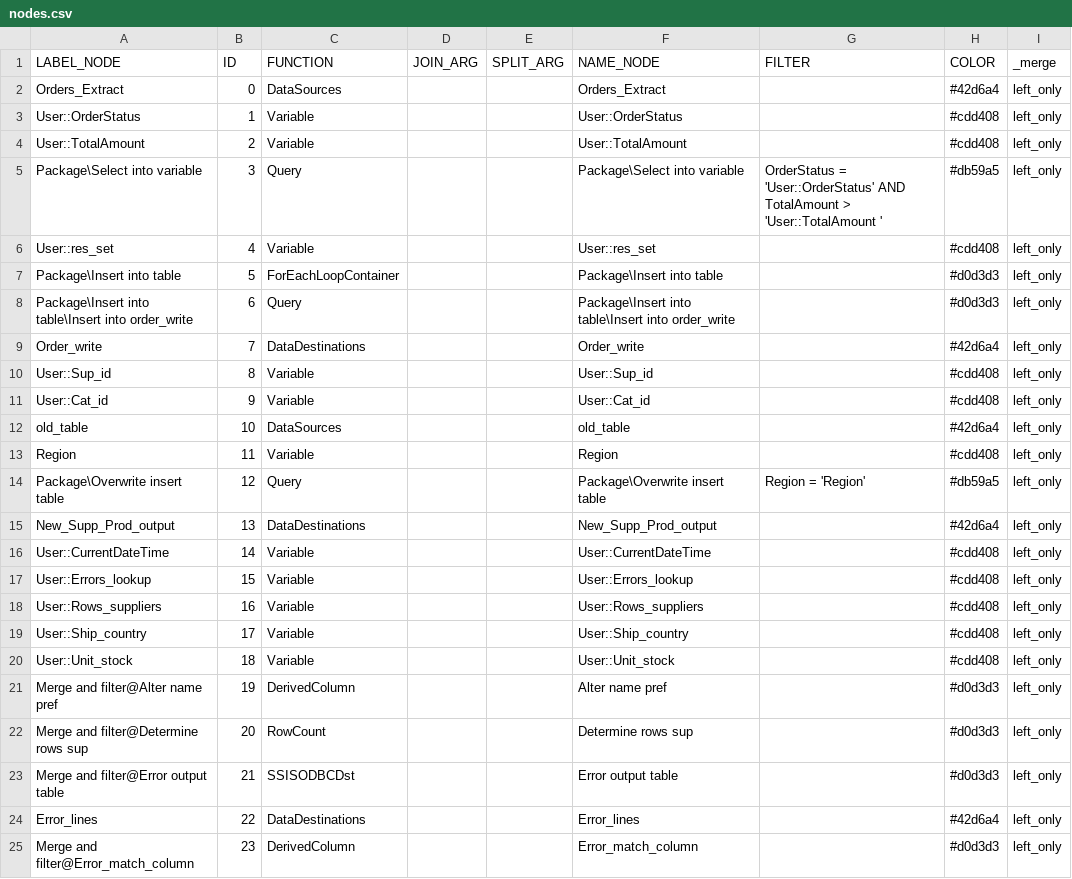
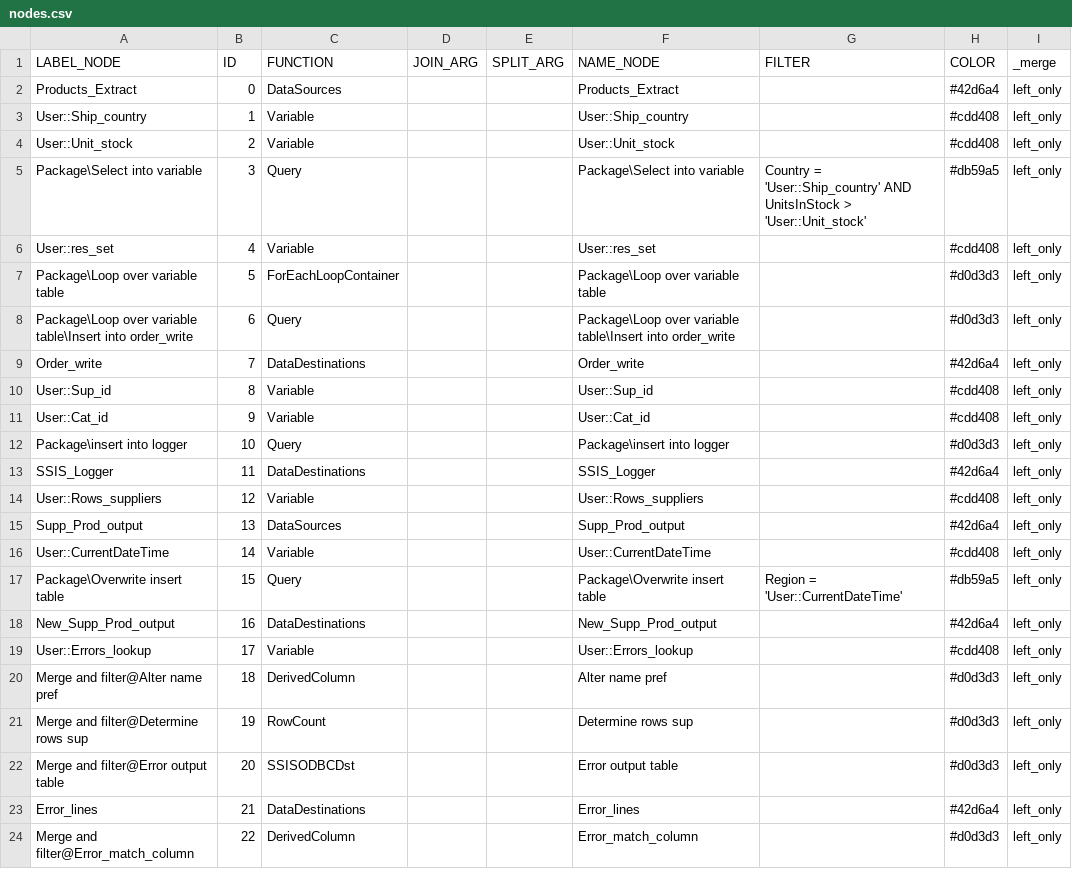
Before and after one commit to mountanalytics/ssis-code-parser, a CSV file: output-data/nodes.csv, drawn as a sheet; only a part is shown; the diff covers the shown part only.

```diff
--- a/output-data/nodes.csv
+++ b/output-data/nodes.csv
@@ -1,9 +1,9 @@
 LABEL_NODE,ID,FUNCTION,JOIN_ARG,SPLIT_ARG,NAME_NODE,FILTER,COLOR,_merge
-Orders_Extract,0,DataSources,,,Orders_Extract,,#42d6a4,left_only
-User::OrderStatus,1,Variable,,,User::OrderStatus,,#cdd408,left_only
-User::TotalAmount ,2,Variable,,,User::TotalAmount ,,#cdd408,left_only
-Package\Select into variable,3,Query,,,Package\Select into variable,OrderStatus = 'User::OrderStatus' AND TotalAmount > 'User::TotalAmount ',#db59a5,left_only
+Products_Extract,0,DataSources,,,Products_Extract,,#42d6a4,left_only
+User::Ship_country,1,Variable,,,User::Ship_country,,#cdd408,left_only
+User::Unit_stock,2,Variable,,,User::Unit_stock,,#cdd408,left_only
+Package\Select into variable,3,Query,,,Package\Select into variable,Country = 'User::Ship_country' AND UnitsInStock > 'User::Unit_stock',#db59a5,left_only
 User::res_set,4,Variable,,,User::res_set,,#cdd408,left_only
-Package\Insert into table,5,ForEachLoopContainer,,,Package\Insert into table,,#d0d3d3,left_only
-Package\Insert into table\Insert into order_write,6,Query,,,Package\Insert into table\Insert into order_write,,#d0d3d3,left_only
+Package\Loop over variable table,5,ForEachLoopContainer,,,Package\Loop over variable table,,#d0d3d3,left_only
+Package\Loop over variable table\Insert into order_write,6,Query,,,Package\Loop over variable table\Insert into order_write,,#d0d3d3,left_only
 Order_write,7,DataDestinations,,,Order_write,,#42d6a4,left_only
@@ -11,15 +11,14 @@ User::Sup_id,8,Variable,,,User::Sup_id,,#cdd408,left_only
 User::Cat_id,9,Variable,,,User::Cat_id,,#cdd408,left_only
-old_table,10,DataSources,,,old_table,,#42d6a4,left_only
-Region,11,Variable,,,Region,,#cdd408,left_only
-Package\Overwrite insert table,12,Query,,,Package\Overwrite insert table,Region = 'Region',#db59a5,left_only
-New_Supp_Prod_output,13,DataDestinations,,,New_Supp_Prod_output,,#42d6a4,left_only
+Package\insert into logger,10,Query,,,Package\insert into logger,,#d0d3d3,left_only
+SSIS_Logger,11,DataDestinations,,,SSIS_Logger,,#42d6a4,left_only
+User::Rows_suppliers,12,Variable,,,User::Rows_suppliers,,#cdd408,left_only
+Supp_Prod_output,13,DataSources,,,Supp_Prod_output,,#42d6a4,left_only
 User::CurrentDateTime,14,Variable,,,User::CurrentDateTime,,#cdd408,left_only
-User::Errors_lookup,15,Variable,,,User::Errors_lookup,,#cdd408,left_only
-User::Rows_suppliers,16,Variable,,,User::Rows_suppliers,,#cdd408,left_only
-User::Ship_country,17,Variable,,,User::Ship_country,,#cdd408,left_only
-User::Unit_stock,18,Variable,,,User::Unit_stock,,#cdd408,left_only
-Merge and filter@Alter name pref,19,DerivedColumn,,,Alter name pref,,#d0d3d3,left_only
-Merge and filter@Determine rows sup,20,RowCount,,,Determine rows sup,,#d0d3d3,left_only
-Merge and filter@Error output table,21,SSISODBCDst,,,Error output table,,#d0d3d3,left_only
-Error_lines,22,DataDestinations,,,Error_lines,,#42d6a4,left_only
-Merge and filter@Error_match_column,23,DerivedColumn,,,Error_match_column,,#d0d3d3,left_only
+Package\Overwrite insert table,15,Query,,,Package\Overwrite insert table,Region = 'User::CurrentDateTime',#db59a5,left_only
+New_Supp_Prod_output,16,DataDestinations,,,New_Supp_Prod_output,,#42d6a4,left_only
+User::Errors_lookup,17,Variable,,,User::Errors_lookup,,#cdd408,left_only
+Merge and filter@Alter name pref,18,DerivedColumn,,,Alter name pref,,#d0d3d3,left_only
+Merge and filter@Determine rows sup,19,RowCount,,,Determine rows sup,,#d0d3d3,left_only
+Merge and filter@Error output table,20,SSISODBCDst,,,Error output table,,#d0d3d3,left_only
+Error_lines,21,DataDestinations,,,Error_lines,,#42d6a4,left_only
+Merge and filter@Error_match_column,22,DerivedColumn,,,Error_match_column,,#d0d3d3,left_only
```
Also changed, not shown: 2 removed rows and 7 edited cells elsewhere in this file, output-data/lineages/lineage-Demo_SSIS_cf.csv, output-data/lineages/lineage-Package@Merge and filter.csv, 12 other files.
